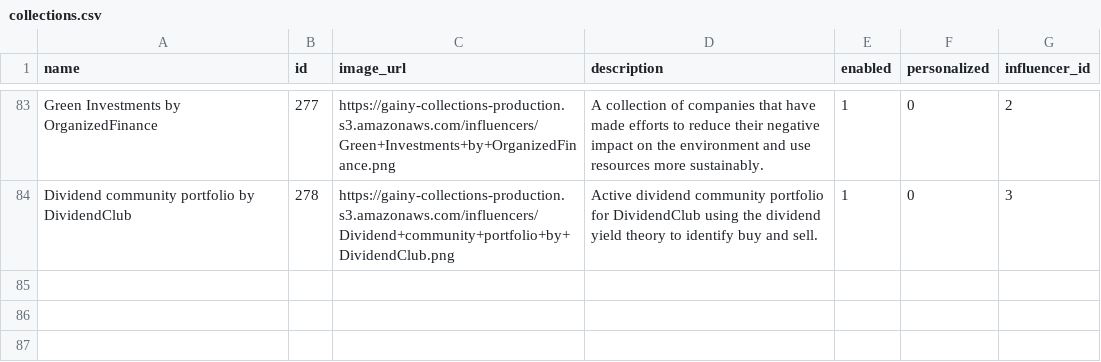
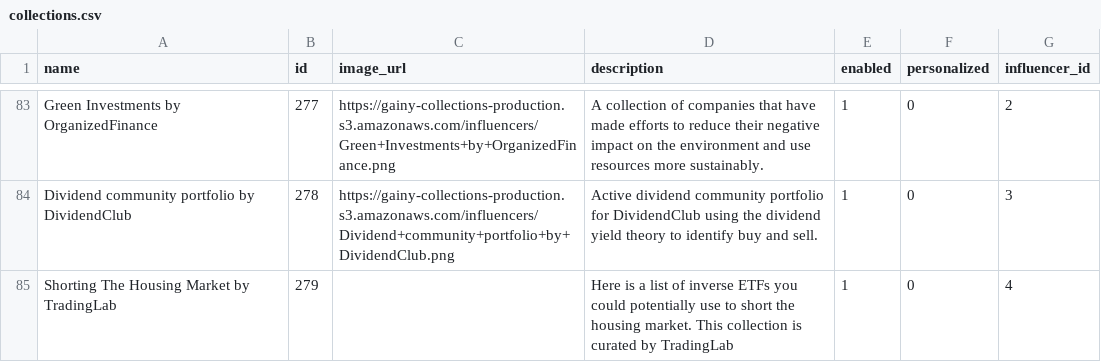
Before and after one commit to gainy-app/gainy, a CSV file: src/meltano/meltano/data/collections.csv, drawn as a sheet; only a part is shown, gaps mark what is left out; the diff names each change by its address in the sheet, - before the commit and + after, or states it on an @@ line.

Commit message:
Shorting The Housing Market by TradingLab

```diff
--- a/src/meltano/meltano/data/collections.csv
+++ b/src/meltano/meltano/data/collections.csv
+row 85: Shorting The Housing Market by TradingLab | 279 |  | Here is a list of inverse ETFs you could potentially use to short the housing market. This collection is curated by TradingLab | 1 | 0 | 4
```
Also changed, not shown: 1 other file.
